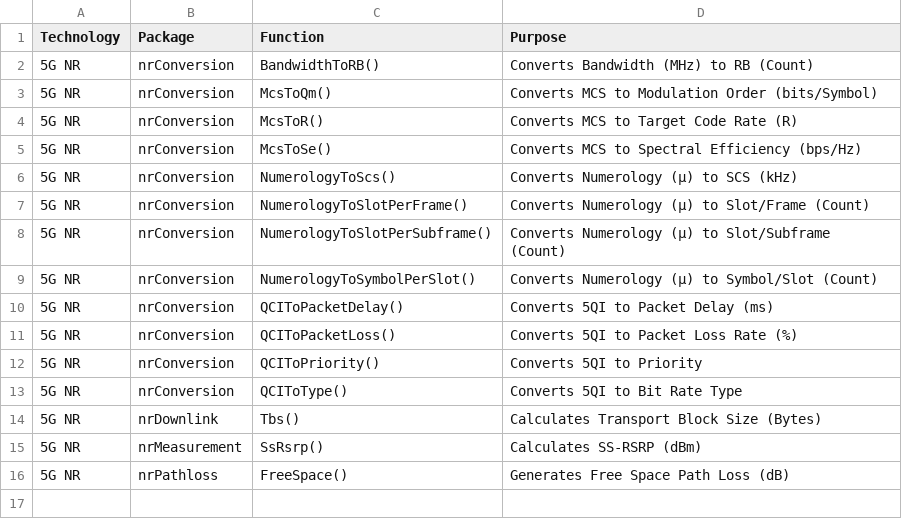
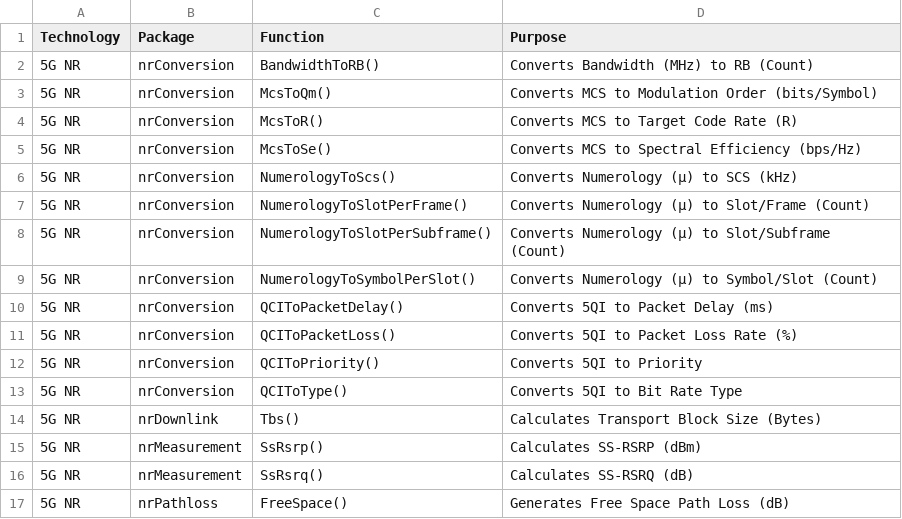
Before and after one commit to zulfadlizainal/goran, a CSV file: docs/packages_index.csv, drawn as a sheet; the diff names each change by its address in the sheet, - before the commit and + after, or states it on an @@ line.

Commit message:
add ss-rsrq function (#16)
calculates ss-rsrq from ss-rsrp, rssi, and number of ssb rb

```diff
--- a/docs/packages_index.csv
+++ b/docs/packages_index.csv
+row 16: 5G NR | nrMeasurement | SsRsrq() | Calculates SS-RSRQ (dB)
```
Also changed, not shown: 3 other files.
